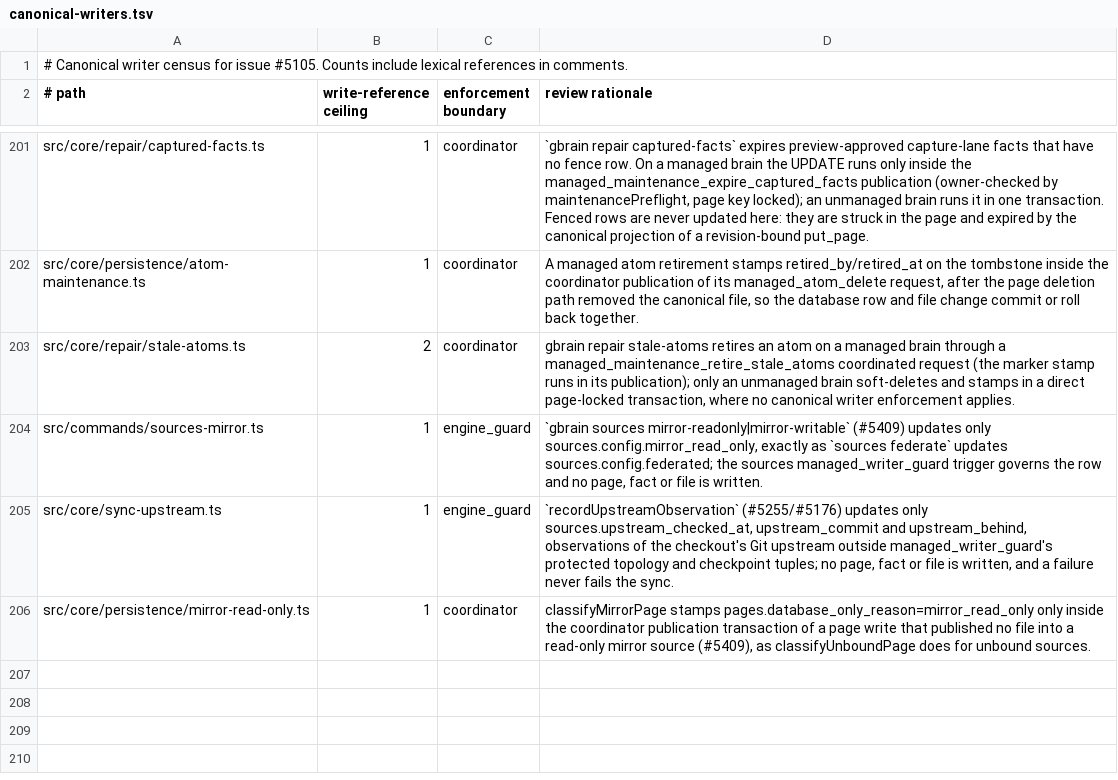
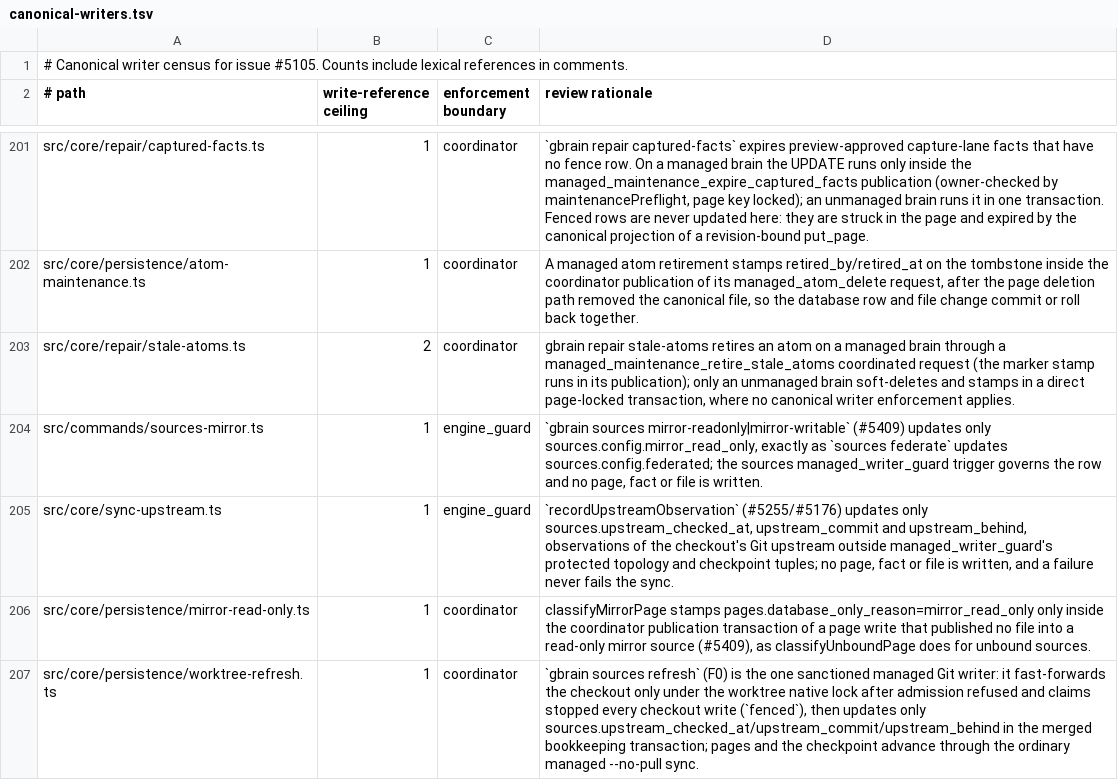
Before and after one commit to BeatusMomentum/gbrain, a TSV file: docs/architecture/canonical-writers.tsv, drawn as a sheet; only a part is shown, gaps mark what is left out.

Commit message:
docs: gbrain sources refresh in write refusals, canonical writers, live sync, multi-source and key files

```diff
--- a/docs/architecture/canonical-writers.tsv
+++ b/docs/architecture/canonical-writers.tsv
@@ -206 +206,2 @@ src/core/sync-upstream.ts	1	engine_guard	`recordUpstreamObservation` (#5255/#517
 src/core/persistence/mirror-read-only.ts	1	coordinator	classifyMirrorPage stamps pages.database_only_reason=mirror_read_only only inside the coordinator publication transaction of a page write that published no file into a read-only mirror source (#5409), as classifyUnboundPage does for unbound sources.
+src/core/persistence/worktree-refresh.ts	1	coordinator	`gbrain sources refresh` (F0) is the one sanctioned managed Git writer: it fast-forwards the checkout only under the worktree native lock after admission refused and claims stopped every checkout write (`fenced`), then updates only sources.upstream_checked_at/upstream_commit/upstream_behind in the merged bookkeeping transaction; pages and the checkpoint advance through the ordinary managed --no-pull sync.
```
Also changed, not shown: docs/architecture/managed-mutating-writers.tsv, 8 other files.
